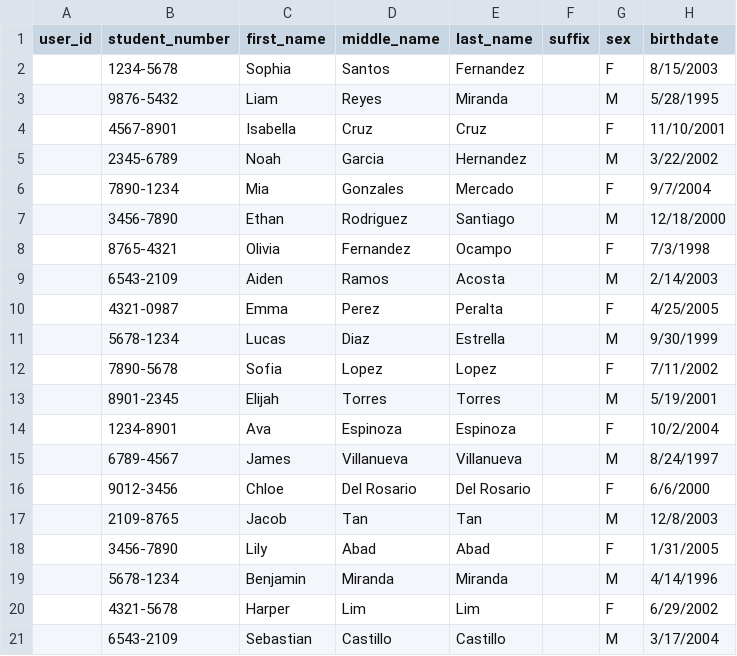
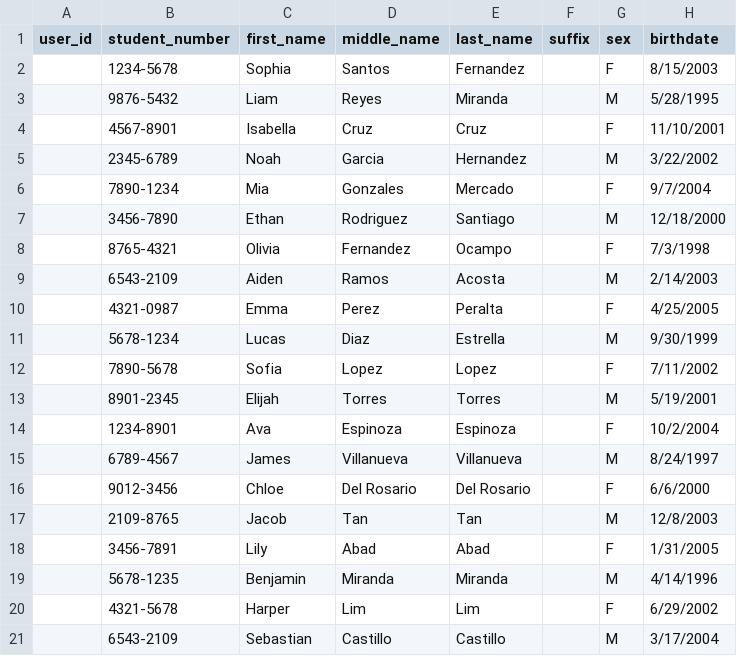
Before and after one commit to gideeeh/official-regsys, a CSV file: registrar_system/database/seeds/sample_student_seeder.csv, drawn as a sheet; only a part is shown; the diff names each change by its address in the sheet, - before the commit and + after, or states it on an @@ line.

```diff
--- a/registrar_system/database/seeds/sample_student_seeder.csv
+++ b/registrar_system/database/seeds/sample_student_seeder.csv
-B18 (student_number): 3456-7890
+B18 (student_number): 3456-7891
-B19 (student_number): 5678-1234
+B19 (student_number): 5678-1235
```
Also changed, not shown: registrar_system/database/seeds/sample_enrollments_seeder.csv, registrar_system/database/seeds/sample_partial_cs_subj_seeder.csv, 15 other files.
